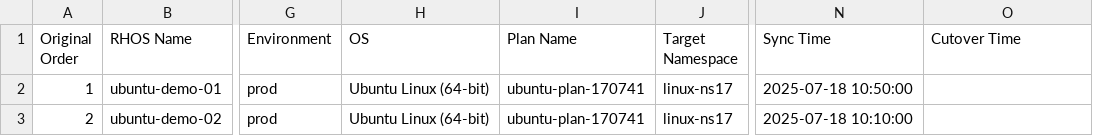
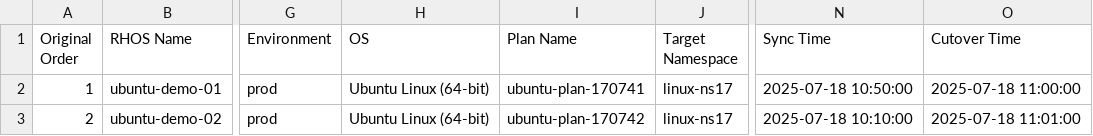
Before and after one commit to jainirajesh/mtvvmwtoopenshift, a CSV file: vm_list_to_migrate.csv, drawn as a sheet; only a part is shown, gaps mark what is left out; the diff names each change by its address in the sheet, - before the commit and + after, or states it on an @@ line.

Commit message:
Update vm_list_to_migrate.csv

```diff
--- a/vm_list_to_migrate.csv
+++ b/vm_list_to_migrate.csv
-O2 (Cutover Time): (empty)
+O2 (Cutover Time): 2025-07-18 11:00:00
-I3 (Plan Name): ubuntu-plan-170741
+I3 (Plan Name): ubuntu-plan-170742
-O3 (Cutover Time): (empty)
+O3 (Cutover Time): 2025-07-18 11:01:00
```
